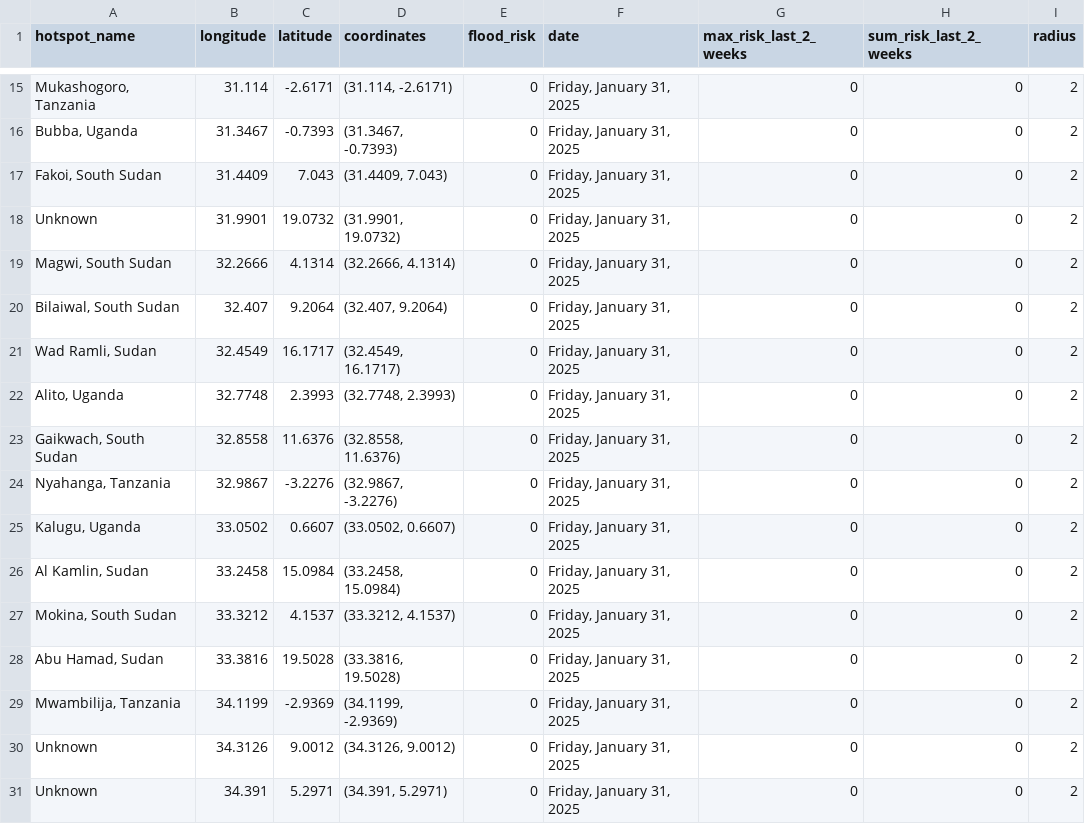
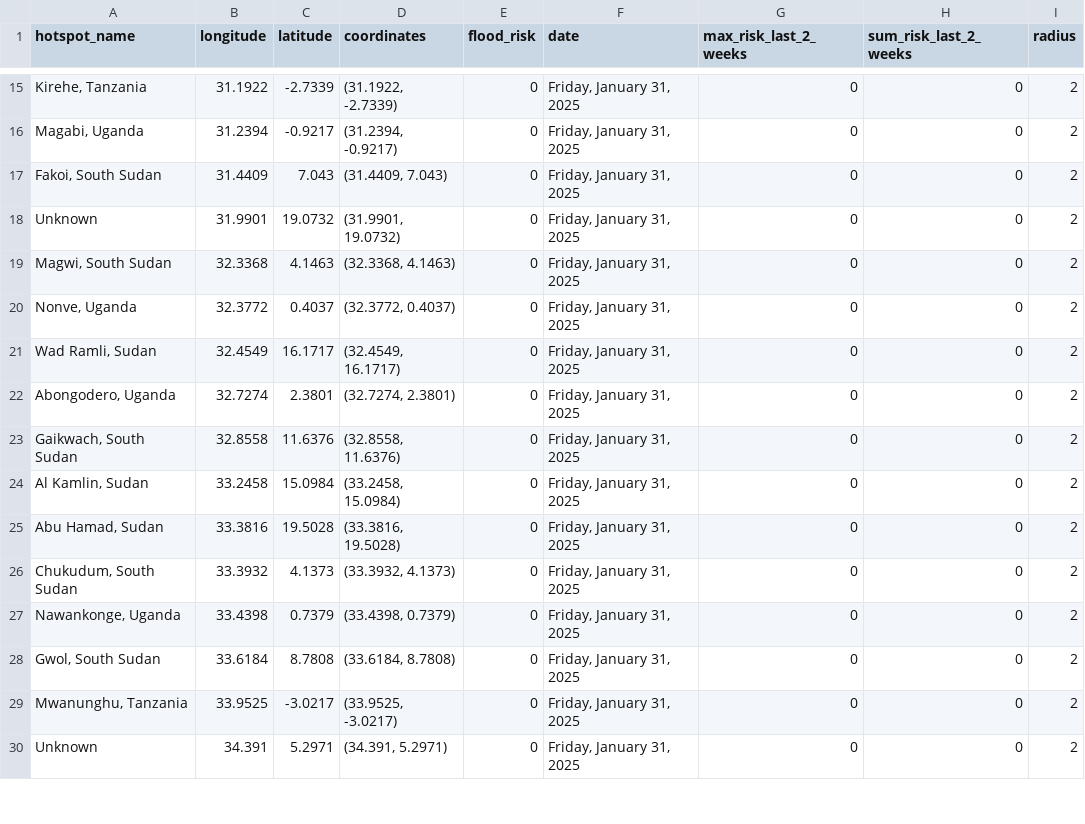
Before and after one commit to annikamcginnis/nile-basin-flood-hotspots-daily, a CSV file: flood_risk_today.csv, drawn as a sheet; only a part is shown, gaps mark what is left out; the diff covers the shown part only.

```diff
--- a/flood_risk_today.csv
+++ b/flood_risk_today.csv
@@ -15,17 +15,16 @@ hotspot_name,longitude,latitude,coordinates,flood_risk,date,max_risk_last_2_week
-"Mukashogoro, Tanzania",31.114,-2.6171,"(31.114, -2.6171)",0,"Friday, January 31, 2025",0,0,2
-"Bubba, Uganda",31.3467,-0.7393,"(31.3467, -0.7393)",0,"Friday, January 31, 2025",0,0,2
+"Kirehe, Tanzania",31.1922,-2.7339,"(31.1922, -2.7339)",0,"Friday, January 31, 2025",0,0,2
+"Magabi, Uganda",31.2394,-0.9217,"(31.2394, -0.9217)",0,"Friday, January 31, 2025",0,0,2
 "Fakoi, South Sudan",31.4409,7.043,"(31.4409, 7.043)",0,"Friday, January 31, 2025",0,0,2
 Unknown,31.9901,19.0732,"(31.9901, 19.0732)",0,"Friday, January 31, 2025",0,0,2
-"Magwi, South Sudan",32.2666,4.1314,"(32.2666, 4.1314)",0,"Friday, January 31, 2025",0,0,2
-"Bilaiwal, South Sudan",32.407,9.2064,"(32.407, 9.2064)",0,"Friday, January 31, 2025",0,0,2
+"Magwi, South Sudan",32.3368,4.1463,"(32.3368, 4.1463)",0,"Friday, January 31, 2025",0,0,2
+"Nonve, Uganda",32.3772,0.4037,"(32.3772, 0.4037)",0,"Friday, January 31, 2025",0,0,2
 "Wad Ramli, Sudan",32.4549,16.1717,"(32.4549, 16.1717)",0,"Friday, January 31, 2025",0,0,2
-"Alito, Uganda",32.7748,2.3993,"(32.7748, 2.3993)",0,"Friday, January 31, 2025",0,0,2
+"Abongodero, Uganda",32.7274,2.3801,"(32.7274, 2.3801)",0,"Friday, January 31, 2025",0,0,2
 "Gaikwach, South Sudan",32.8558,11.6376,"(32.8558, 11.6376)",0,"Friday, January 31, 2025",0,0,2
-"Nyahanga, Tanzania",32.9867,-3.2276,"(32.9867, -3.2276)",0,"Friday, January 31, 2025",0,0,2
-"Kalugu, Uganda",33.0502,0.6607,"(33.0502, 0.6607)",0,"Friday, January 31, 2025",0,0,2
 "Al Kamlin, Sudan",33.2458,15.0984,"(33.2458, 15.0984)",0,"Friday, January 31, 2025",0,0,2
-"Mokina, South Sudan",33.3212,4.1537,"(33.3212, 4.1537)",0,"Friday, January 31, 2025",0,0,2
 "Abu Hamad, Sudan",33.3816,19.5028,"(33.3816, 19.5028)",0,"Friday, January 31, 2025",0,0,2
-"Mwambilija, Tanzania",34.1199,-2.9369,"(34.1199, -2.9369)",0,"Friday, January 31, 2025",0,0,2
-Unknown,34.3126,9.0012,"(34.3126, 9.0012)",0,"Friday, January 31, 2025",0,0,2
+"Chukudum, South Sudan",33.3932,4.1373,"(33.3932, 4.1373)",0,"Friday, January 31, 2025",0,0,2
+"Nawankonge, Uganda",33.4398,0.7379,"(33.4398, 0.7379)",0,"Friday, January 31, 2025",0,0,2
+"Gwol, South Sudan",33.6184,8.7808,"(33.6184, 8.7808)",0,"Friday, January 31, 2025",0,0,2
+"Mwanunghu, Tanzania",33.9525,-3.0217,"(33.9525, -3.0217)",0,"Friday, January 31, 2025",0,0,2
 Unknown,34.391,5.2971,"(34.391, 5.2971)",0,"Friday, January 31, 2025",0,0,2
```
Also changed, not shown: 4 added rows, 3 removed rows and 59 edited cells elsewhere in this file, flood_risk_last_2_weeks.csv, 1 other file.
